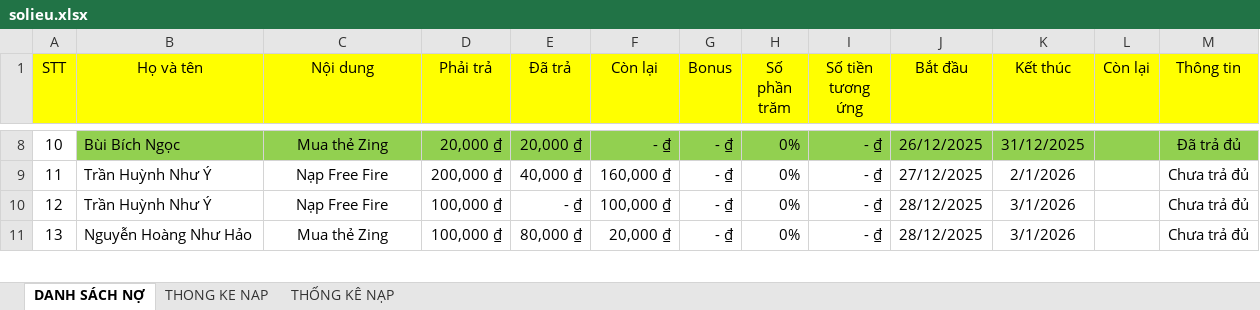
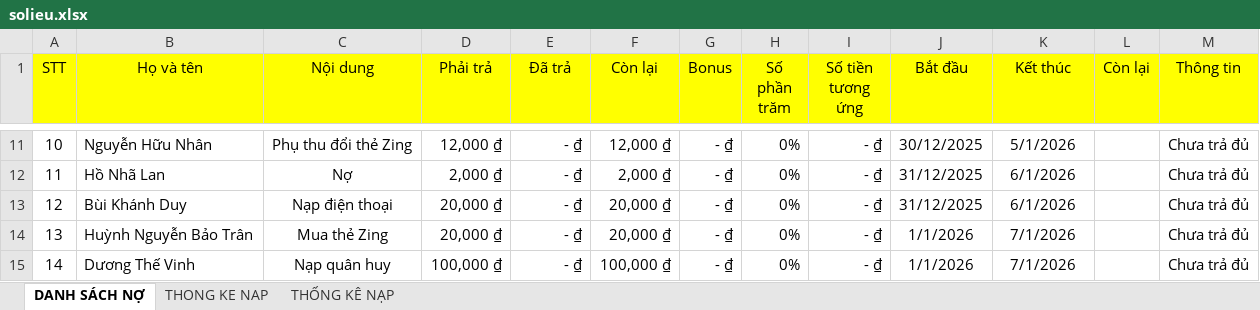
Before and after one commit to minhlong1707/so-no-master, an Excel workbook: solieu.xlsx, sheet DANH SÁCH NỢ, drawn as a sheet; only a part is shown, gaps mark what is left out; values as stored, in another font and other column widths than the file's, no borders; addresses are those after the commit; the diff covers the shown part only; the diff names each change by its address in the sheet, - before the commit and + after, or states it on an @@ line.

```diff
--- a/solieu.xlsx (sheet DANH SÁCH NỢ)
+++ b/solieu.xlsx (sheet DANH SÁCH NỢ)
-B11 (Họ và tên): Bùi Bích Ngọc
+B11 (Họ và tên): Nguyễn Hữu Nhân
-B11:M11 fill: #92D050
+B11:M11 fill: none
-C11 (Nội dung): Mua thẻ Zing
+C11 (Nội dung): Phụ thu đổi thẻ Zing
-D11 (Phải trả): 20,000 ₫
+D11 (Phải trả): 12,000 ₫
-E11 (Đã trả): 20,000 ₫
+E11 (Đã trả): - ₫
-F11 (Còn lại): - ₫
+F11 (Còn lại): 12,000 ₫
-J11 (Bắt đầu): 26/12/2025
+J11 (Bắt đầu): 30/12/2025
-K11 (Kết thúc): 31/12/2025
+K11 (Kết thúc): 5/1/2026
-M11 (Thông tin): Đã trả đủ
+M11 (Thông tin): Chưa trả đủ
-B12 (Họ và tên): Trần Huỳnh Như Ý
+B12 (Họ và tên): Hồ Nhã Lan
-C12 (Nội dung): Nạp Free Fire
+C12 (Nội dung): Nợ
-D12 (Phải trả): 200,000 ₫
+D12 (Phải trả): 2,000 ₫
-E12 (Đã trả): 40,000 ₫
+E12 (Đã trả): - ₫
-F12 (Còn lại): 160,000 ₫
+F12 (Còn lại): 2,000 ₫
-J12 (Bắt đầu): 27/12/2025
+J12 (Bắt đầu): 31/12/2025
-K12 (Kết thúc): 2/1/2026
+K12 (Kết thúc): 6/1/2026
-B13 (Họ và tên): Trần Huỳnh Như Ý
+B13 (Họ và tên): Bùi Khánh Duy
-C13 (Nội dung): Nạp Free Fire
+C13 (Nội dung): Nạp điện thoại
-D13:D14 (Phải trả): 100,000 ₫
+D13:D14 (Phải trả): 20,000 ₫
-F13 (Còn lại): 100,000 ₫
+F13 (Còn lại): 20,000 ₫
-J13 (Bắt đầu): 28/12/2025
+J13 (Bắt đầu): 31/12/2025
-K13 (Kết thúc): 3/1/2026
+K13 (Kết thúc): 6/1/2026
-B14 (Họ và tên): Nguyễn Hoàng Như Hảo
+B14 (Họ và tên): Huỳnh Nguyễn Bảo Trân
-E14 (Đã trả): 80,000 ₫
+E14 (Đã trả): - ₫
-J14 (Bắt đầu): 28/12/2025
+J14 (Bắt đầu): 1/1/2026
-K14 (Kết thúc): 3/1/2026
+K14 (Kết thúc): 7/1/2026
+row 15: 14 | Dương Thế Vinh | Nạp quân huy | 100,000 ₫ | - ₫ | 100,000 ₫ | - ₫ | 0% | - ₫ | 1/1/2026 | 7/1/2026 |  | Chưa trả đủ
```
Also changed, not shown: 3 added rows, 4 removed rows, 114 edited cells and cell formats elsewhere in this sheet, sheet THONG KE NAP, formulas that keep their value.
